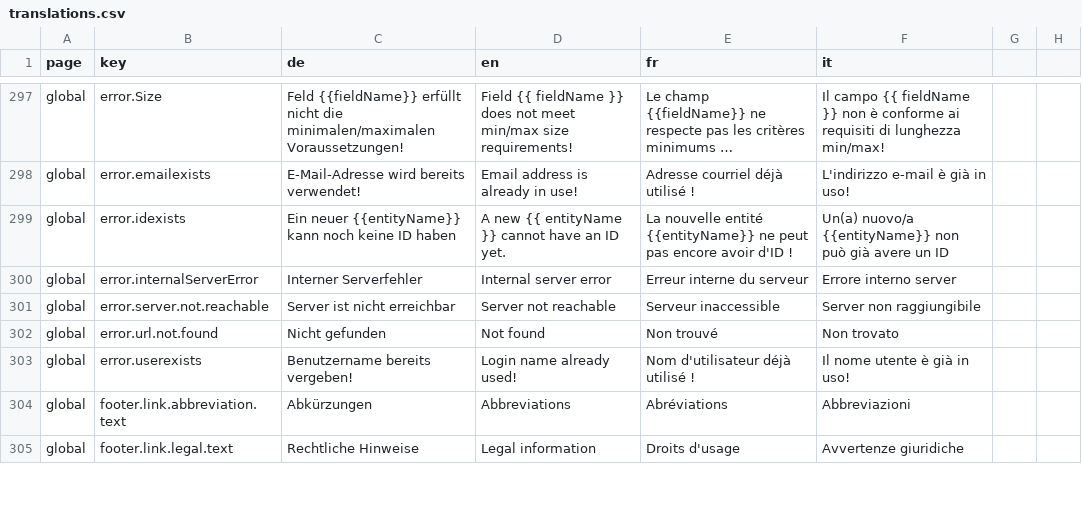
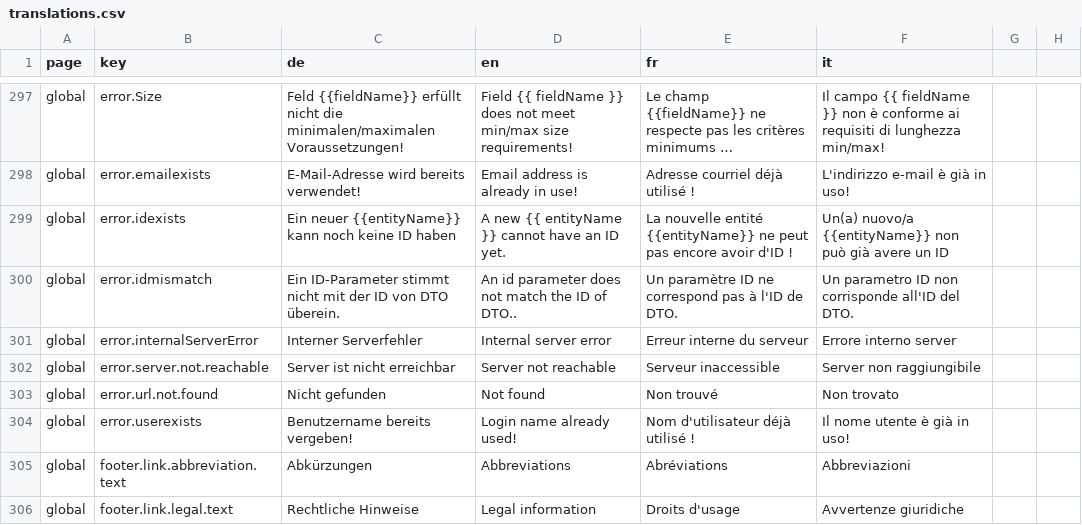
Before and after one commit to Eisfresser/jobroom2, a CSV file: src/main/webapp/i18n/translations.csv, drawn as a sheet; only a part is shown, gaps mark what is left out; long unchanged cells end in ….

```diff
--- a/src/main/webapp/i18n/translations.csv
+++ b/src/main/webapp/i18n/translations.csv
@@ -299,2 +299,3 @@ global,error.emailexists,E-Mail-Adresse wird bereits verwendet!,Email address is
 global,error.idexists,Ein neuer {{entityName}} kann noch keine ID haben,A new {{ entityName }} cannot have an ID yet.,La nouvelle entité {{entityName}} ne peut pas encore avoir d'ID !,Un(a) nuovo/a {{entityName}} non può già avere un ID
+global,error.idmismatch,Ein ID-Parameter stimmt nicht mit der ID von DTO überein.,An id parameter does not match the ID of DTO..,Un paramètre ID ne correspond pas à l'ID de DTO.,Un parametro ID non corrisponde all'ID del DTO.
 global,error.internalServerError,Interner Serverfehler,Internal server error,Erreur interne du serveur,Errore interno server
```
Also changed, not shown: 18 other files.
